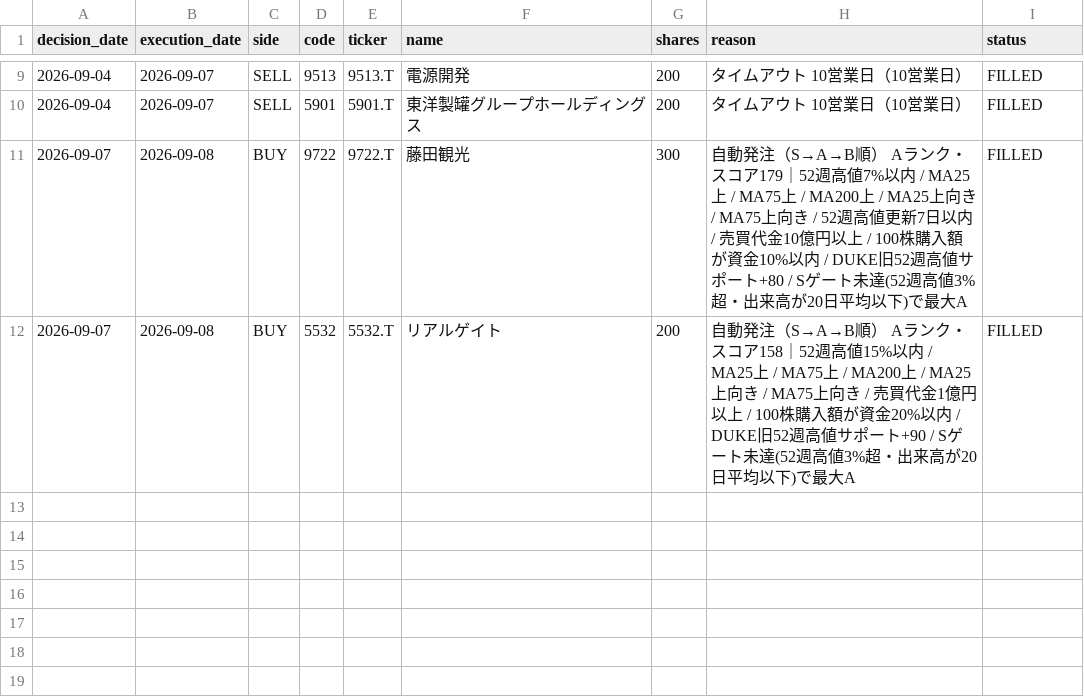
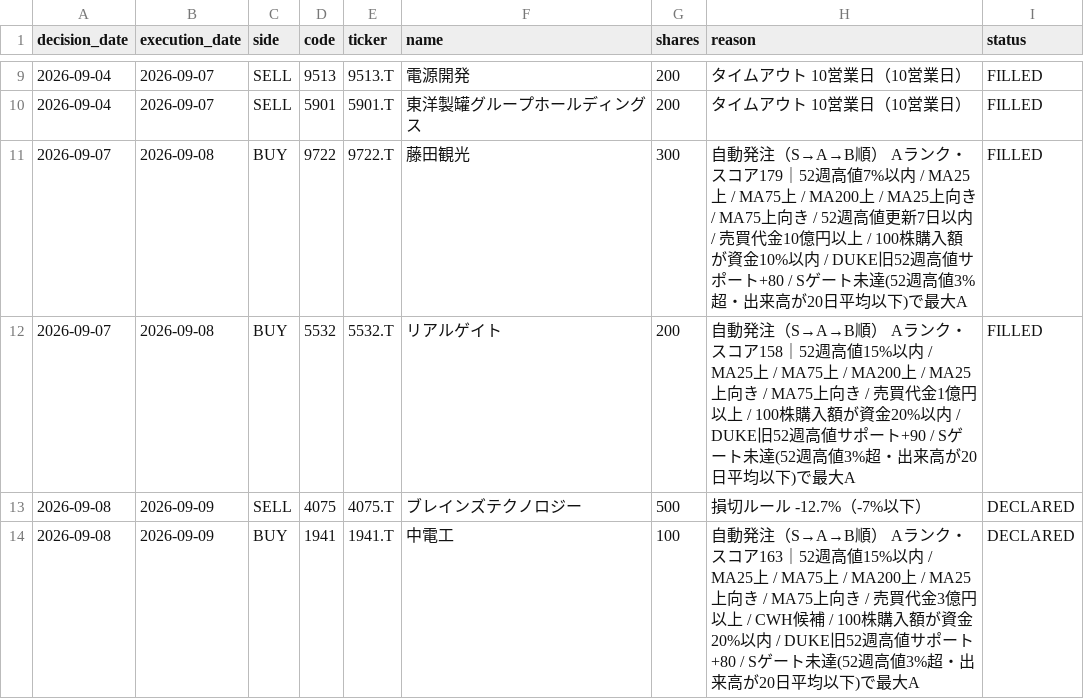
Before and after one commit to MANDAI0571/stock-news-monitor, a CSV file: data/claude_300man_orders.csv, drawn as a sheet; only a part is shown, gaps mark what is left out.

```diff
--- a/data/claude_300man_orders.csv
+++ b/data/claude_300man_orders.csv
@@ -12 +12,3 @@
 2026-09-07,2026-09-08,BUY,5532,5532.T,リアルゲイト,200,自動発注（S→A→B順） Aランク・スコア158｜52週高値15%以内 / MA25上 / MA75上 / MA200上 / MA25上向き / MA75上向き / 売買代金1億円以上 / 100株購入額が資金20%以内 / DUKE旧52週高値サポート+90 / Sゲート未達(52週高値3%超・出来高が20日平均以下)で最大A,FILLED
+2026-09-08,2026-09-09,SELL,4075,4075.T,ブレインズテクノロジー,500,損切ルール -12.7%（-7%以下）,DECLARED
+2026-09-08,2026-09-09,BUY,1941,1941.T,中電工,100,自動発注（S→A→B順） Aランク・スコア163｜52週高値15%以内 / MA25上 / MA75上 / MA200上 / MA25上向き / MA75上向き / 売買代金3億円以上 / CWH候補 / 100株購入額が資金20%以内 / DUKE旧52週高値サポート+80 / Sゲート未達(52週高値3%超・出来高が20日平均以下)で最大A,DECLARED
```
